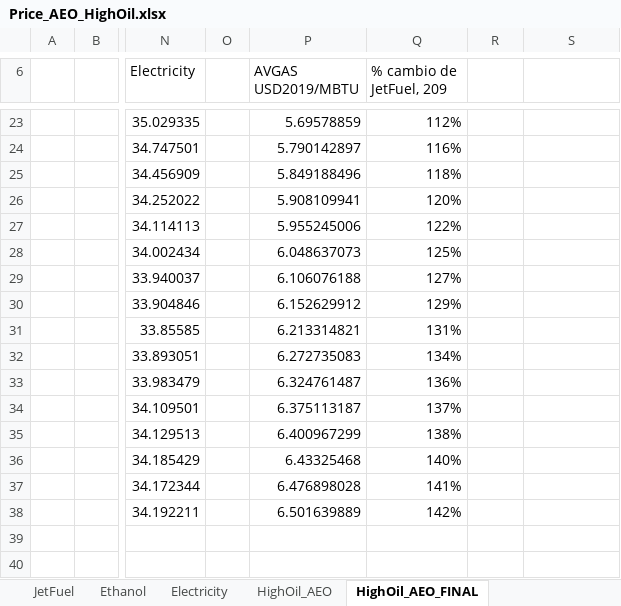
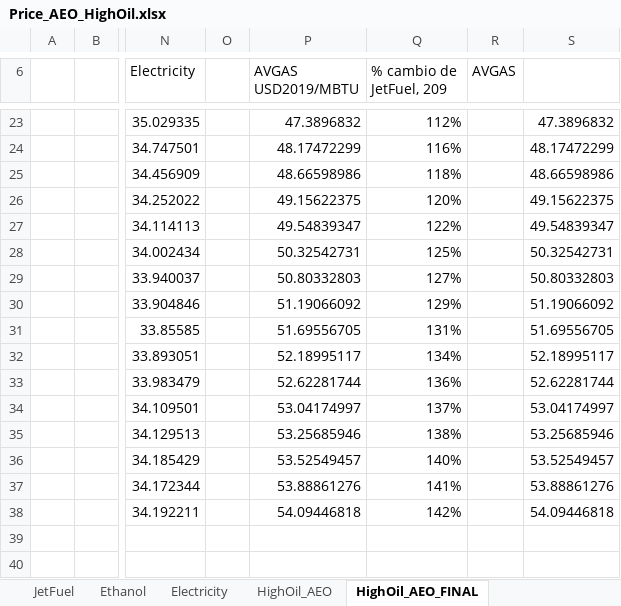
Before and after one commit to UIS-ECP/TIMES-UIS-v1-Nov, an Excel workbook: DataBases/Prices_Fuels/HighPrice_Oil_AEO_2019/Price_AEO_HighOil.xlsx, sheet HighOil_AEO_FINAL, drawn as a sheet; only a part is shown, gaps mark what is left out; values as stored, in another font and other column widths than the file's, no borders; the diff covers the shown part only; the diff names each change by its address in the sheet, - before the commit and + after, or states it on an @@ line.

```diff
--- a/DataBases/Prices_Fuels/HighPrice_Oil_AEO_2019/Price_AEO_HighOil.xlsx (sheet HighOil_AEO_FINAL)
+++ b/DataBases/Prices_Fuels/HighPrice_Oil_AEO_2019/Price_AEO_HighOil.xlsx (sheet HighOil_AEO_FINAL)
-R6: (empty)
+R6: AVGAS
-P23 (AVGAS USD2019/MBTU): 5.69578859
+P23 (AVGAS USD2019/MBTU): 47.3896832
-S23: (empty)
+S23: 47.3896832
-P24 (AVGAS USD2019/MBTU): 5.790142897
+P24 (AVGAS USD2019/MBTU): 48.17472299
-S24: (empty)
+S24: 48.17472299
-P25 (AVGAS USD2019/MBTU): 5.849188496
+P25 (AVGAS USD2019/MBTU): 48.66598986
-S25: (empty)
+S25: 48.66598986
-P26 (AVGAS USD2019/MBTU): 5.908109941
+P26 (AVGAS USD2019/MBTU): 49.15622375
-S26: (empty)
+S26: 49.15622375
-P27 (AVGAS USD2019/MBTU): 5.955245006
+P27 (AVGAS USD2019/MBTU): 49.54839347
-S27: (empty)
+S27: 49.54839347
-P28 (AVGAS USD2019/MBTU): 6.048637073
+P28 (AVGAS USD2019/MBTU): 50.32542731
-S28: (empty)
+S28: 50.32542731
-P29 (AVGAS USD2019/MBTU): 6.106076188
+P29 (AVGAS USD2019/MBTU): 50.80332803
-S29: (empty)
+S29: 50.80332803
-P30 (AVGAS USD2019/MBTU): 6.152629912
+P30 (AVGAS USD2019/MBTU): 51.19066092
-S30: (empty)
+S30: 51.19066092
-P31 (AVGAS USD2019/MBTU): 6.213314821
+P31 (AVGAS USD2019/MBTU): 51.69556705
-S31: (empty)
+S31: 51.69556705
-P32 (AVGAS USD2019/MBTU): 6.272735083
+P32 (AVGAS USD2019/MBTU): 52.18995117
-S32: (empty)
+S32: 52.18995117
-P33 (AVGAS USD2019/MBTU): 6.324761487
+P33 (AVGAS USD2019/MBTU): 52.62281744
-S33: (empty)
+S33: 52.62281744
-P34 (AVGAS USD2019/MBTU): 6.375113187
+P34 (AVGAS USD2019/MBTU): 53.04174997
-S34: (empty)
+S34: 53.04174997
-P35 (AVGAS USD2019/MBTU): 6.400967299
+P35 (AVGAS USD2019/MBTU): 53.25685946
-S35: (empty)
+S35: 53.25685946
-P36 (AVGAS USD2019/MBTU): 6.43325468
+P36 (AVGAS USD2019/MBTU): 53.52549457
-S36: (empty)
+S36: 53.52549457
-P37 (AVGAS USD2019/MBTU): 6.476898028
+P37 (AVGAS USD2019/MBTU): 53.88861276
-S37: (empty)
+S37: 53.88861276
-P38 (AVGAS USD2019/MBTU): 6.501639889
+P38 (AVGAS USD2019/MBTU): 54.09446818
-S38: (empty)
+S38: 54.09446818
```
Also changed, not shown: 32 edited cells elsewhere in this sheet, DataBases/Prices_Fuels/LowPrice_Oil_AEO_2019/Price_AEO_LowOil.xlsx, DataBases/Prices_Fuels/Reference_AEO_2019/Proyecciones_Precios_Referencia.xlsx, 5 other files.
